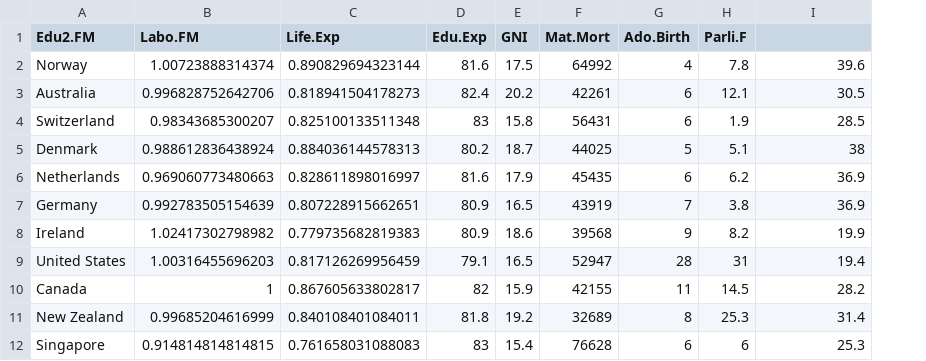
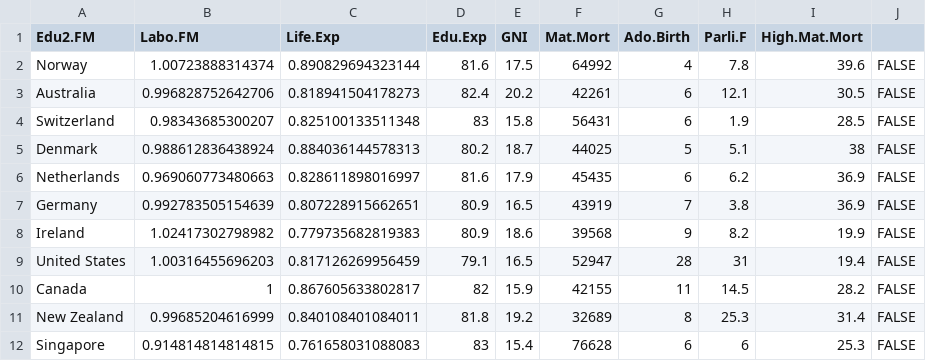
Before and after one commit to Sandeke/IODS-final, a CSV file: Data/human.csv, drawn as a sheet; only a part is shown; the diff names each change by its address in the sheet, - before the commit and + after, or states it on an @@ line.

```diff
--- a/Data/human.csv
+++ b/Data/human.csv
+column J, rows 2-12: all FALSE
-I1: (empty)
+I1: High.Mat.Mort
```
Also changed, not shown: 5 other files.
